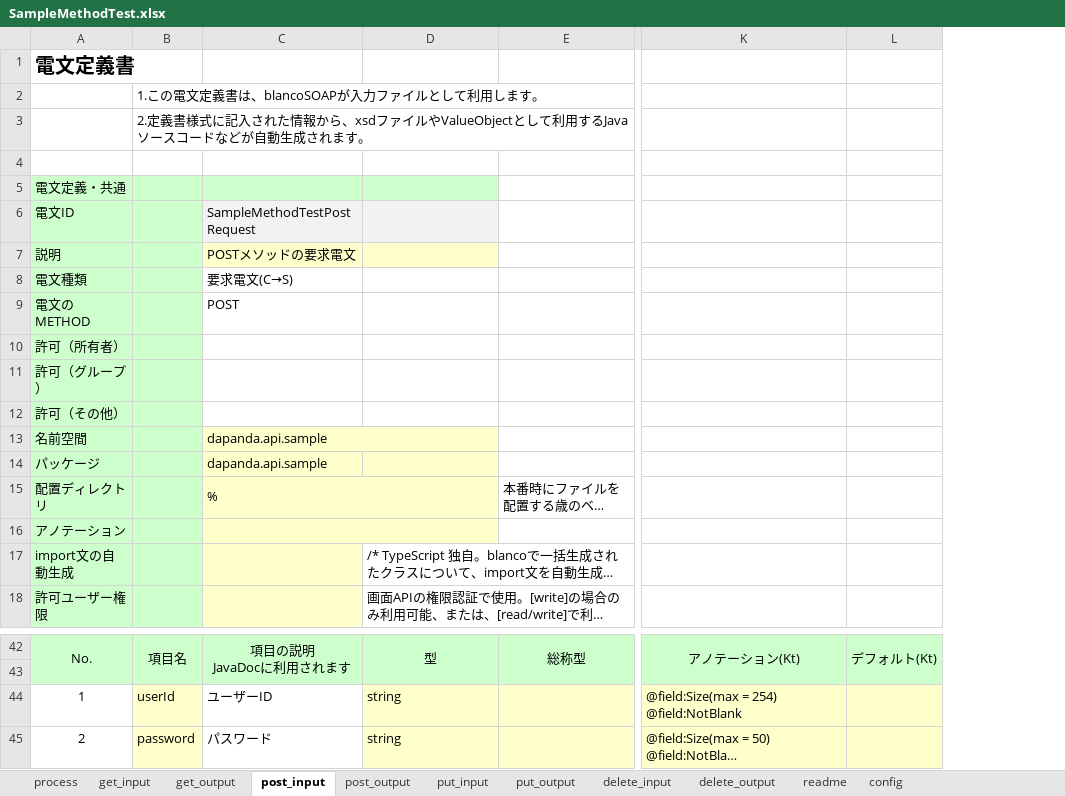
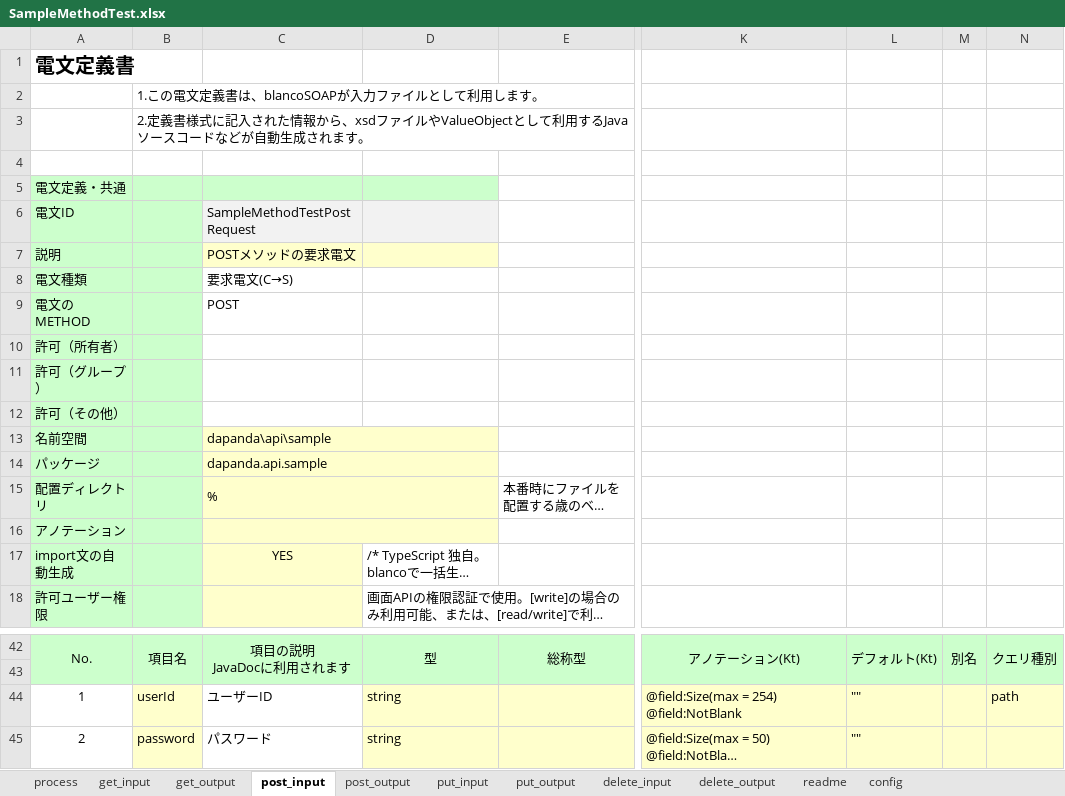
Before and after one commit to uedaueo/dapanda-api-core, an Excel workbook: blanco-meta/rest/SampleMethodTest.xlsx, sheet post_input, drawn as a sheet; only a part is shown, gaps mark what is left out; long unchanged cells end in …; values as stored, in another font and other column widths than the file's, no borders; the diff names each change by its address in the sheet, - before the commit and + after, or states it on an @@ line.

Commit message:
Adapt Path/Query parameters on POST/PUT method.

```diff
--- a/blanco-meta/rest/SampleMethodTest.xlsx (sheet post_input)
+++ b/blanco-meta/rest/SampleMethodTest.xlsx (sheet post_input)
+column M, row 42: 別名
+column N, rows 42-44: クエリ種別 |  | path
-C13: dapanda.api.sample
+C13: dapanda\api\sample
+C14:D14 merged
-C17: (empty)
+C17: YES
-L44:L45: (empty)
+L44:L45: ""
```
Also changed, not shown: sheet get_input, sheet put_input, sheet config, sheet delete_input, sheet process, sheet get_output, 3 more sheets, 8 other files.
